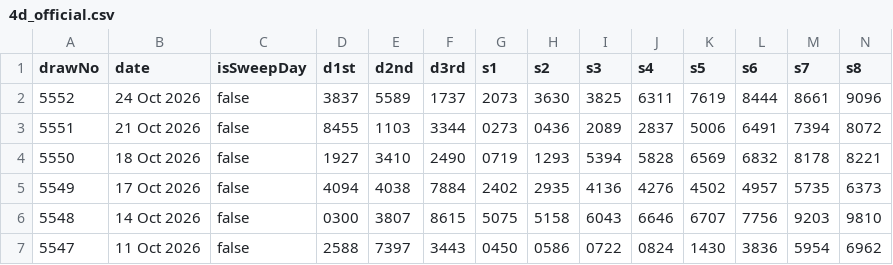
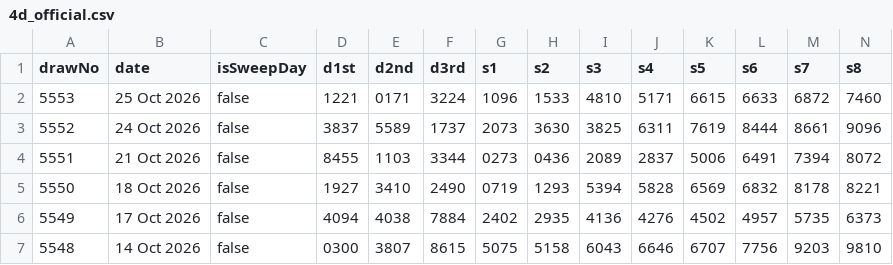
Before and after one commit to gelwuyl/totoro, a CSV file: public/4d_official.csv, drawn as a sheet; only a part is shown; the shorter side is filled out with more unchanged rows; rows hold the shown columns only; the diff names each change by its address in the sheet, - before the commit and + after, or states it on an @@ line.

```diff
--- a/public/4d_official.csv
+++ b/public/4d_official.csv
+row 2: 5553 | 25 Oct 2026 | false | 1221 | 0171 | 3224 | 1096 | 1533 | 4810 | 5171 | 6615 | 6633 | 6872 | 7460
```
Also changed, not shown: 2 other files.
